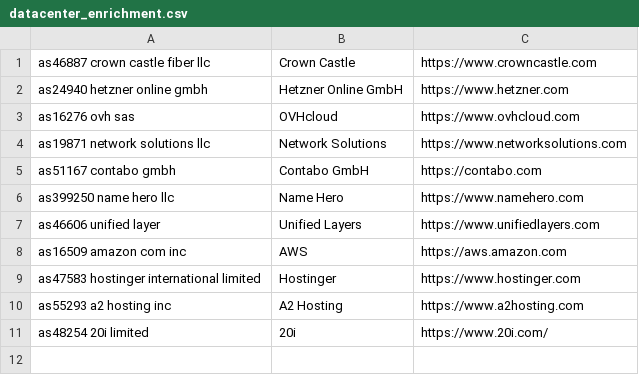
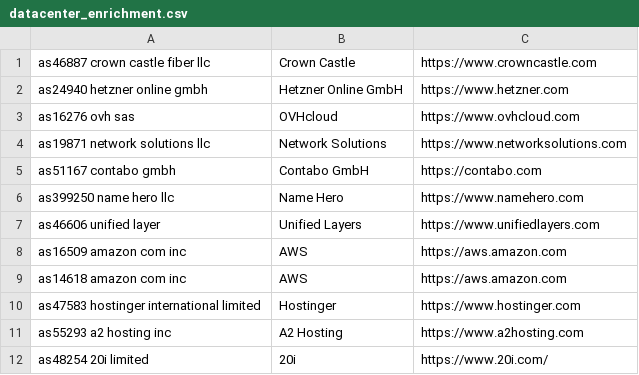
Before and after one commit to startwind/webinsights-classifier, a CSV file: src/Aggregation/Aggregator/Industry/Hosting/datacenter_enrichment.csv, drawn as a sheet.

Commit message:
Update datacenter_enrichment.csv

```diff
--- a/src/Aggregation/Aggregator/Industry/Hosting/datacenter_enrichment.csv
+++ b/src/Aggregation/Aggregator/Industry/Hosting/datacenter_enrichment.csv
@@ -8,2 +8,3 @@ as46606 unified layer, "Unified Layers", https://www.unifiedlayers.com
 as16509 amazon com inc, "AWS", "https://aws.amazon.com"
+as14618 amazon com inc, "AWS", "https://aws.amazon.com"
 as47583 hostinger international limited, "Hostinger", "https://www.hostinger.com"
```
